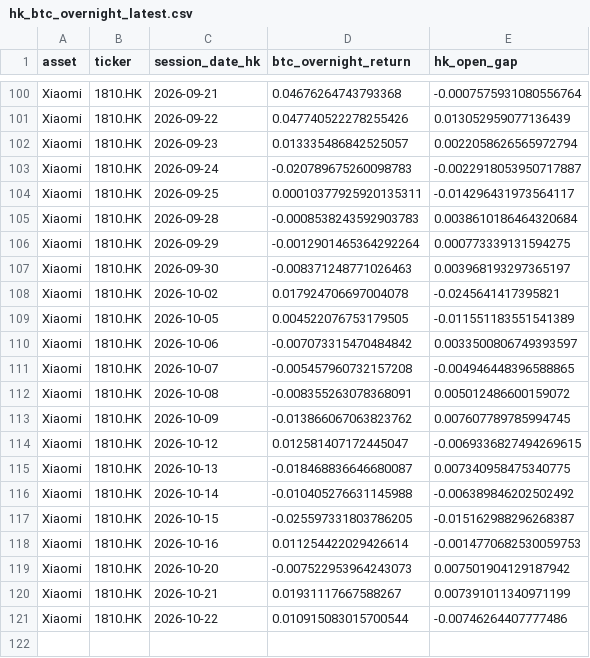
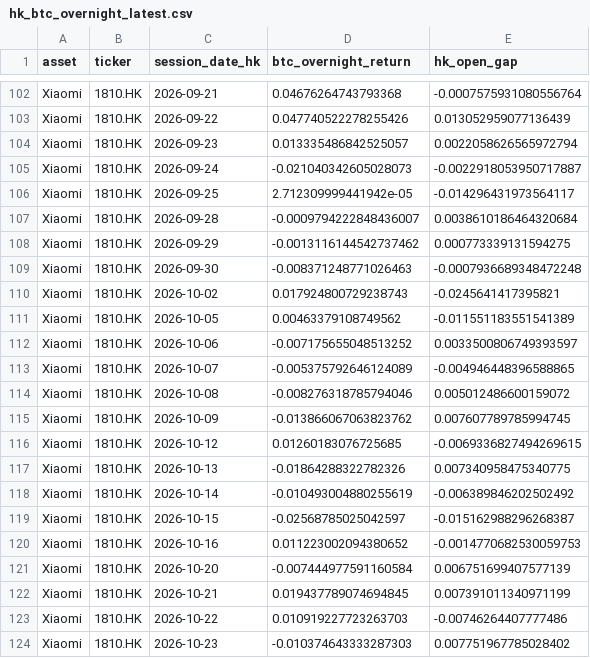
Before and after one commit to Patoinks/Test, a CSV file: data/hk_btc_overnight_latest.csv, drawn as a sheet; only a part is shown, gaps mark what is left out; the diff covers the shown part only.

```diff
--- a/data/hk_btc_overnight_latest.csv
+++ b/data/hk_btc_overnight_latest.csv
@@ -102,20 +104,21 @@ Xiaomi,1810.HK,2026-09-22,0.047740522278255426,0.013052959077136439
 Xiaomi,1810.HK,2026-09-23,0.013335486842525057,0.0022058626565972794
-Xiaomi,1810.HK,2026-09-24,-0.020789675260098783,-0.0022918053950717887
-Xiaomi,1810.HK,2026-09-25,0.00010377925920135311,-0.014296431973564117
-Xiaomi,1810.HK,2026-09-28,-0.0008538243592903783,0.0038610186464320684
-Xiaomi,1810.HK,2026-09-29,-0.0012901465364292264,0.000773339131594275
-Xiaomi,1810.HK,2026-09-30,-0.008371248771026463,0.003968193297365197
-Xiaomi,1810.HK,2026-10-02,0.017924706697004078,-0.0245641417395821
-Xiaomi,1810.HK,2026-10-05,0.004522076753179505,-0.011551183551541389
-Xiaomi,1810.HK,2026-10-06,-0.007073315470484842,0.0033500806749393597
-Xiaomi,1810.HK,2026-10-07,-0.005457960732157208,-0.004946448396588865
-Xiaomi,1810.HK,2026-10-08,-0.008355263078368091,0.005012486600159072
+Xiaomi,1810.HK,2026-09-24,-0.021040342605028073,-0.0022918053950717887
+Xiaomi,1810.HK,2026-09-25,2.712309999441942e-05,-0.014296431973564117
+Xiaomi,1810.HK,2026-09-28,-0.0009794222848436007,0.0038610186464320684
+Xiaomi,1810.HK,2026-09-29,-0.0013116144542737462,0.000773339131594275
+Xiaomi,1810.HK,2026-09-30,-0.008371248771026463,-0.0007936689348472248
+Xiaomi,1810.HK,2026-10-02,0.017924800729238743,-0.0245641417395821
+Xiaomi,1810.HK,2026-10-05,0.00463379108749562,-0.011551183551541389
+Xiaomi,1810.HK,2026-10-06,-0.007175655048513252,0.0033500806749393597
+Xiaomi,1810.HK,2026-10-07,-0.005375792646124089,-0.004946448396588865
+Xiaomi,1810.HK,2026-10-08,-0.008276318785794046,0.005012486600159072
 Xiaomi,1810.HK,2026-10-09,-0.013866067063823762,0.007607789785994745
-Xiaomi,1810.HK,2026-10-12,0.012581407172445047,-0.0069336827494269615
-Xiaomi,1810.HK,2026-10-13,-0.018468836646680087,0.007340958475340775
-Xiaomi,1810.HK,2026-10-14,-0.010405276631145988,-0.006389846202502492
-Xiaomi,1810.HK,2026-10-15,-0.025597331803786205,-0.015162988296268387
-Xiaomi,1810.HK,2026-10-16,0.011254422029426614,-0.0014770682530059753
-Xiaomi,1810.HK,2026-10-20,-0.007522953964243073,0.007501904129187942
-Xiaomi,1810.HK,2026-10-21,0.01931117667588267,0.007391011340971199
-Xiaomi,1810.HK,2026-10-22,0.010915083015700544,-0.00746264407777486
+Xiaomi,1810.HK,2026-10-12,0.01260183076725685,-0.0069336827494269615
+Xiaomi,1810.HK,2026-10-13,-0.01864288322782326,0.007340958475340775
+Xiaomi,1810.HK,2026-10-14,-0.010493004880255619,-0.006389846202502492
+Xiaomi,1810.HK,2026-10-15,-0.02568785025042597,-0.015162988296268387
+Xiaomi,1810.HK,2026-10-16,0.011223002094380652,-0.0014770682530059753
+Xiaomi,1810.HK,2026-10-20,-0.007444977591160584,0.006751699407577139
+Xiaomi,1810.HK,2026-10-21,0.019437789074694845,0.007391011340971199
+Xiaomi,1810.HK,2026-10-22,0.010919227723263703,-0.00746264407777486
+Xiaomi,1810.HK,2026-10-23,-0.010374643333287303,0.007751967785028402
```
Also changed, not shown: 2 added rows and 36 edited cells elsewhere in this file, data/hk_btc_history.csv, data/hk_btc_lags_latest.csv, 6 other files.
